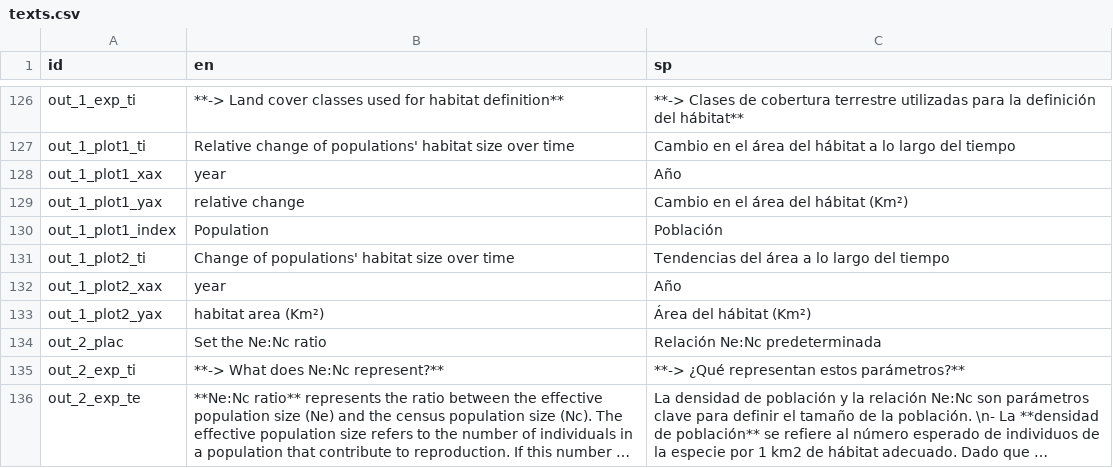
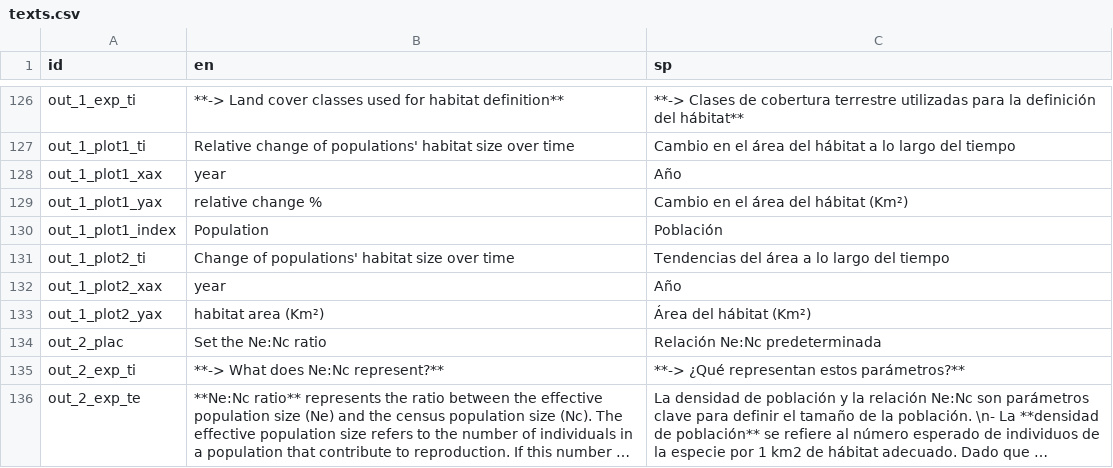
Before and after one commit to simonrabenmeister/Genes_from_Space_interface, a CSV file: texts.csv, drawn as a sheet; only a part is shown, gaps mark what is left out; long unchanged cells end in ….

```diff
--- a/texts.csv
+++ b/texts.csv
@@ -146,3 +146,3 @@ out_1_plot1_ti,Relative change of populations' habitat size over time,Cambio en
 out_1_plot1_xax,year,Año
-out_1_plot1_yax,relative change,Cambio en el área del hábitat (Km²)
+out_1_plot1_yax,relative change %,Cambio en el área del hábitat (Km²)
 out_1_plot1_index,Population,Población
```
Also changed, not shown: 3 other files.
